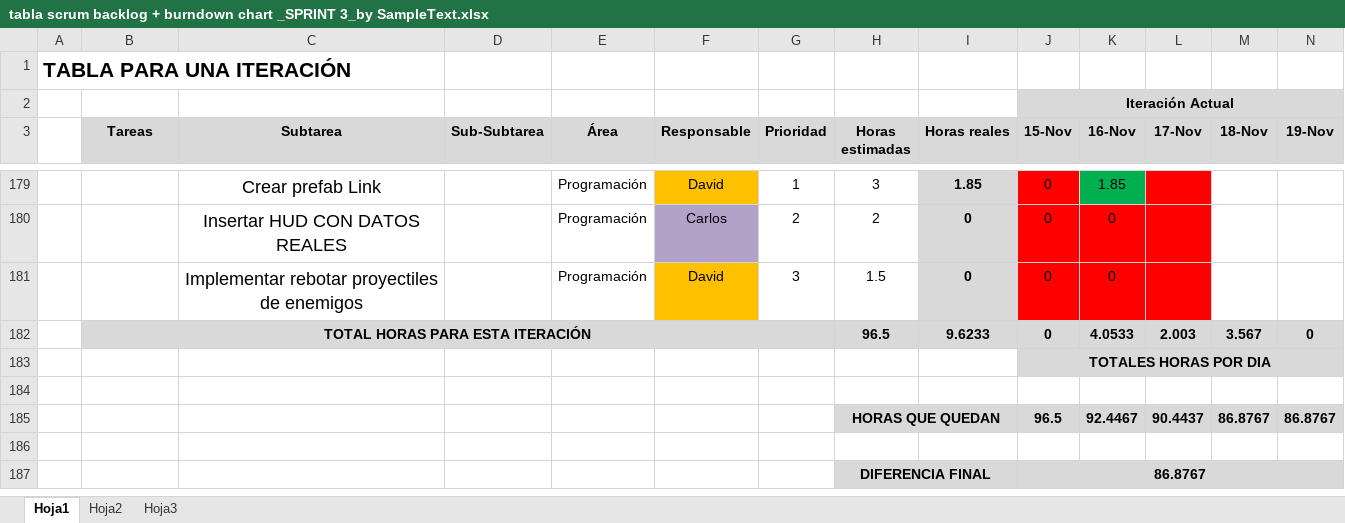
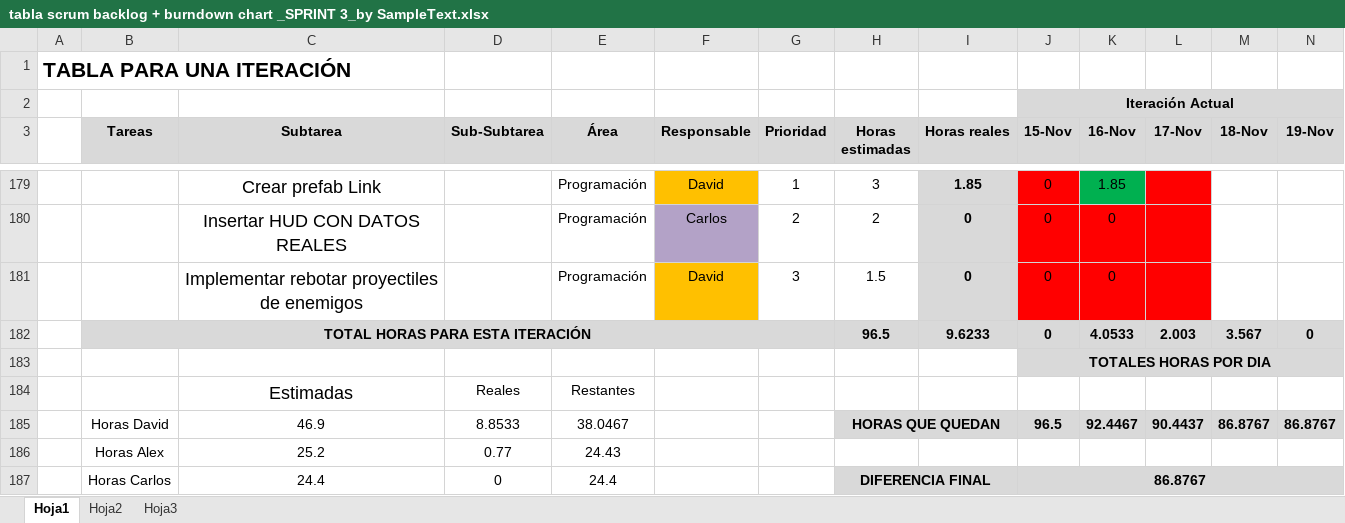
Before and after one commit to devildrake/MAP_LegendOfRadev, an Excel workbook: tabla scrum backlog + burndown chart _SPRINT 3_by SampleText.xlsx, sheet Hoja1, drawn as a sheet; only a part is shown, gaps mark what is left out; values as stored, in another font and other column widths than the file's, no borders; charts and pictures not drawn; removed rows and columns are numbered as before the commit, all else as after; rows hold the shown columns only; the diff names each change by its address in the sheet, - before the commit and + after, or states it on an @@ line.

Commit message:
Calculadas horas por individuo (Estimadas, reales y restantes)

```diff
--- a/tabla scrum backlog + burndown chart _SPRINT 3_by SampleText.xlsx (sheet Hoja1)
+++ b/tabla scrum backlog + burndown chart _SPRINT 3_by SampleText.xlsx (sheet Hoja1)
-row 184: (empty)
+row 184:  |  | Estimadas | Reales | Restantes
-B185 (Tareas): (empty)
+B185 (Tareas): Horas David
-C185 (Subtarea): (empty)
+C185 (Subtarea): 46.9
-D185 (Sub-Subtarea): (empty)
+D185 (Sub-Subtarea): 8.8533
-E185 (Área): (empty)
+E185 (Área): 38.0467
-row 186: (empty)
+row 186:  | Horas Alex | 25.2 | 0.77 | 24.43
-row 187:  |  |  |  |  |  |  | DIFERENCIA FINAL |  | 86.8767
+row 187:  | Horas Carlos | 24.4 | 0 | 24.4 |  |  | DIFERENCIA FINAL |  | 86.8767
```
Also changed, not shown: charts or pictures.
